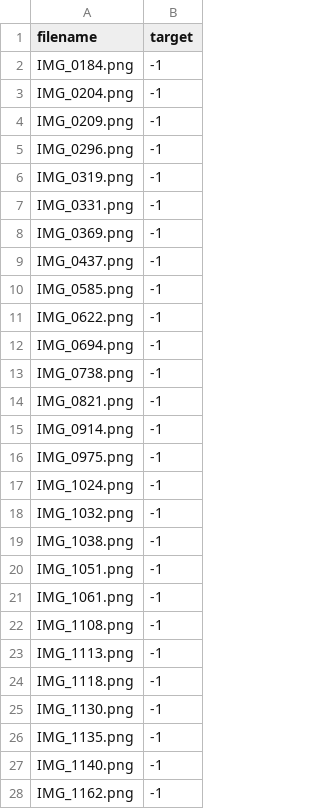
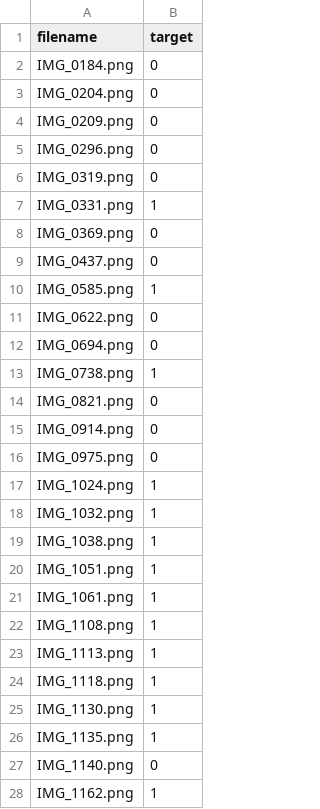
Before and after one commit to DL4DS/fa2024_midterm, a TSV file: test.tsv, drawn as a sheet; only a part is shown; the diff covers the shown part only.

```diff
--- a/test.tsv
+++ b/test.tsv
@@ -1,28 +1,28 @@
 filename	target
-IMG_0184.png	-1
-IMG_0204.png	-1
-IMG_0209.png	-1
-IMG_0296.png	-1
-IMG_0319.png	-1
-IMG_0331.png	-1
-IMG_0369.png	-1
-IMG_0437.png	-1
-IMG_0585.png	-1
-IMG_0622.png	-1
-IMG_0694.png	-1
-IMG_0738.png	-1
-IMG_0821.png	-1
-IMG_0914.png	-1
-IMG_0975.png	-1
-IMG_1024.png	-1
-IMG_1032.png	-1
-IMG_1038.png	-1
-IMG_1051.png	-1
-IMG_1061.png	-1
-IMG_1108.png	-1
-IMG_1113.png	-1
-IMG_1118.png	-1
-IMG_1130.png	-1
-IMG_1135.png	-1
-IMG_1140.png	-1
-IMG_1162.png	-1
+IMG_0184.png	0
+IMG_0204.png	0
+IMG_0209.png	0
+IMG_0296.png	0
+IMG_0319.png	0
+IMG_0331.png	1
+IMG_0369.png	0
+IMG_0437.png	0
+IMG_0585.png	1
+IMG_0622.png	0
+IMG_0694.png	0
+IMG_0738.png	1
+IMG_0821.png	0
+IMG_0914.png	0
+IMG_0975.png	0
+IMG_1024.png	1
+IMG_1032.png	1
+IMG_1038.png	1
+IMG_1051.png	1
+IMG_1061.png	1
+IMG_1108.png	1
+IMG_1113.png	1
+IMG_1118.png	1
+IMG_1130.png	1
+IMG_1135.png	1
+IMG_1140.png	0
+IMG_1162.png	1
```
Also changed, not shown: 73 edited cells elsewhere in this file.
